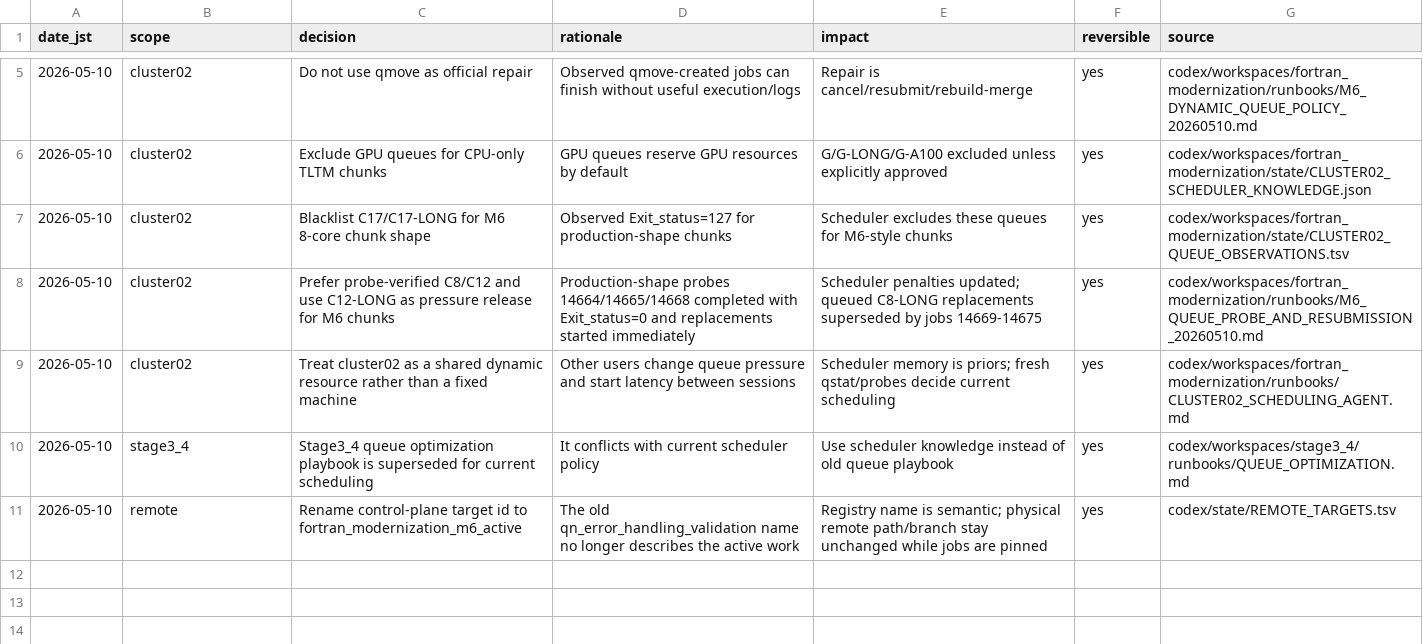
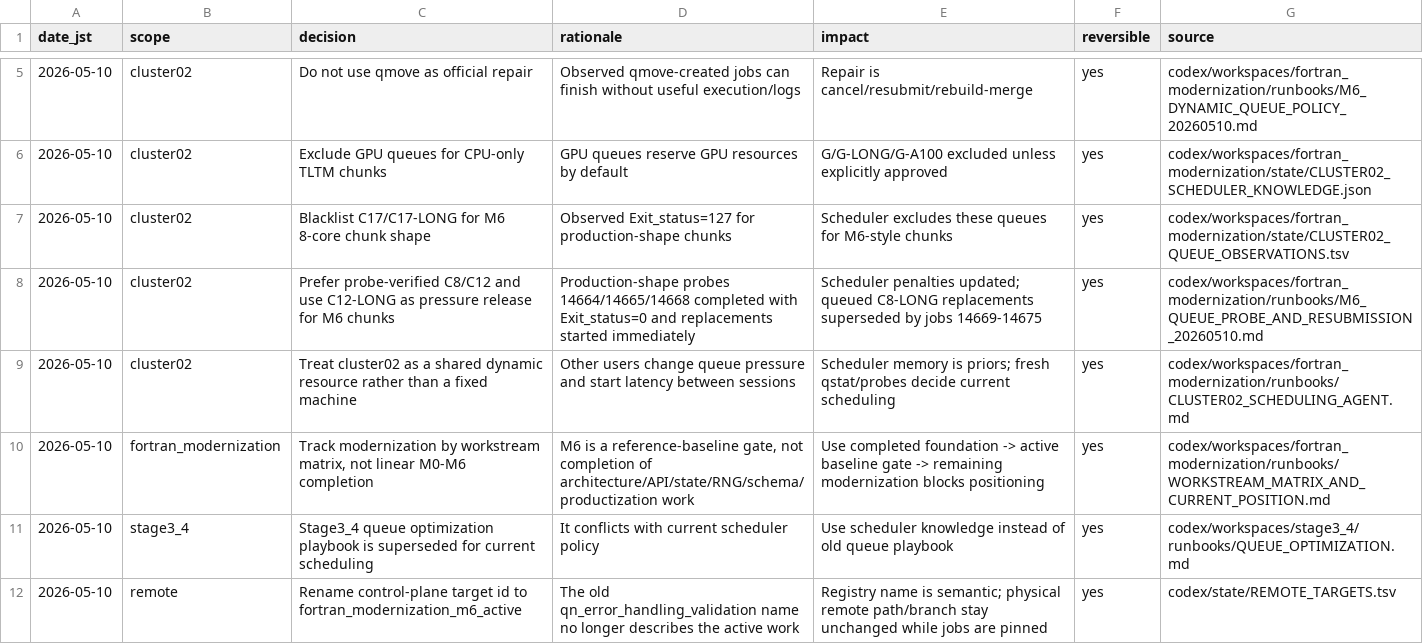
Before and after one commit to C-Y-Chou/generalized-thimble-hmc, a TSV file: codex/state/DECISIONS.tsv, drawn as a sheet; only a part is shown, gaps mark what is left out; the diff names each change by its address in the sheet, - before the commit and + after, or states it on an @@ line.

Commit message:
Reframe modernization progress as workstream matrix

```diff
--- a/codex/state/DECISIONS.tsv
+++ b/codex/state/DECISIONS.tsv
+row 10: 2026-05-10 | fortran_modernization | Track modernization by workstream matrix, not linear M0-M6 completion | M6 is a reference-baseline gate, not completion of architecture/API/state/RNG/schema/productization work | Use completed foundation -> active baseline gate -> remaining modernization blocks positioning | yes | codex/workspaces/fortran_modernization/runbooks/WORKSTREAM_MATRIX_AND_CURRENT_POSITION.md
```
Also changed, not shown: codex/indexes/L1_INDEX.tsv, codex/state/OPEN_ITEMS.tsv, 5 other files.
